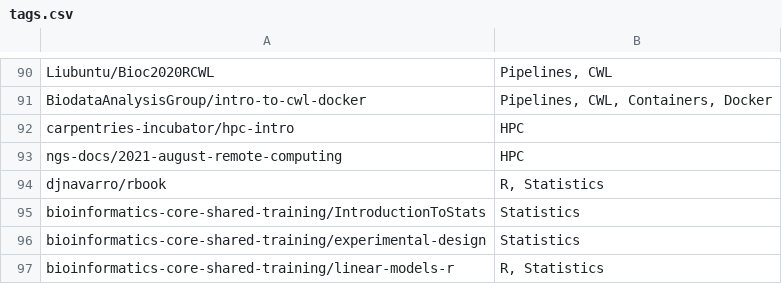
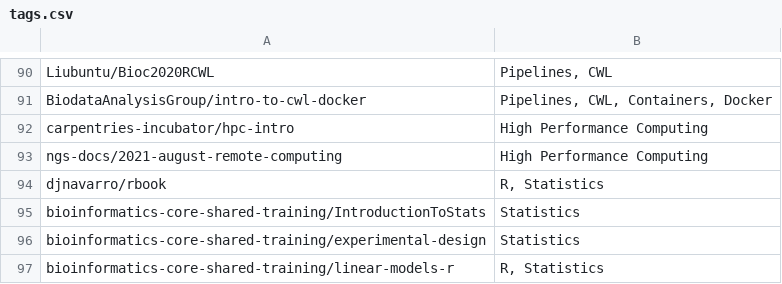
Before and after one commit to sib-swiss/glittr, a CSV file: database/import/tags.csv, drawn as a sheet; only a part is shown, gaps mark what is left out.

```diff
--- a/database/import/tags.csv
+++ b/database/import/tags.csv
@@ -91,4 +91,4 @@ Liubuntu/Bioc2020RCWL,"Pipelines, CWL"
 BiodataAnalysisGroup/intro-to-cwl-docker,"Pipelines, CWL, Containers, Docker"
-carpentries-incubator/hpc-intro,HPC
-ngs-docs/2021-august-remote-computing,HPC
+carpentries-incubator/hpc-intro,"High Performance Computing"
+ngs-docs/2021-august-remote-computing,"High Performance Computing"
 djnavarro/rbook,"R, Statistics "
```
Also changed, not shown: 30 other files.
